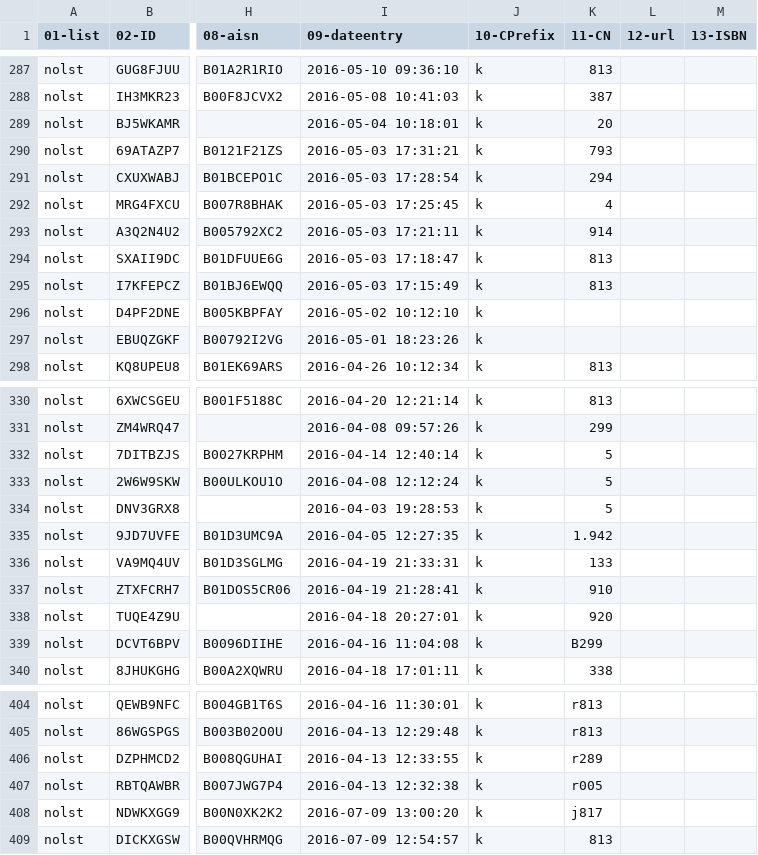
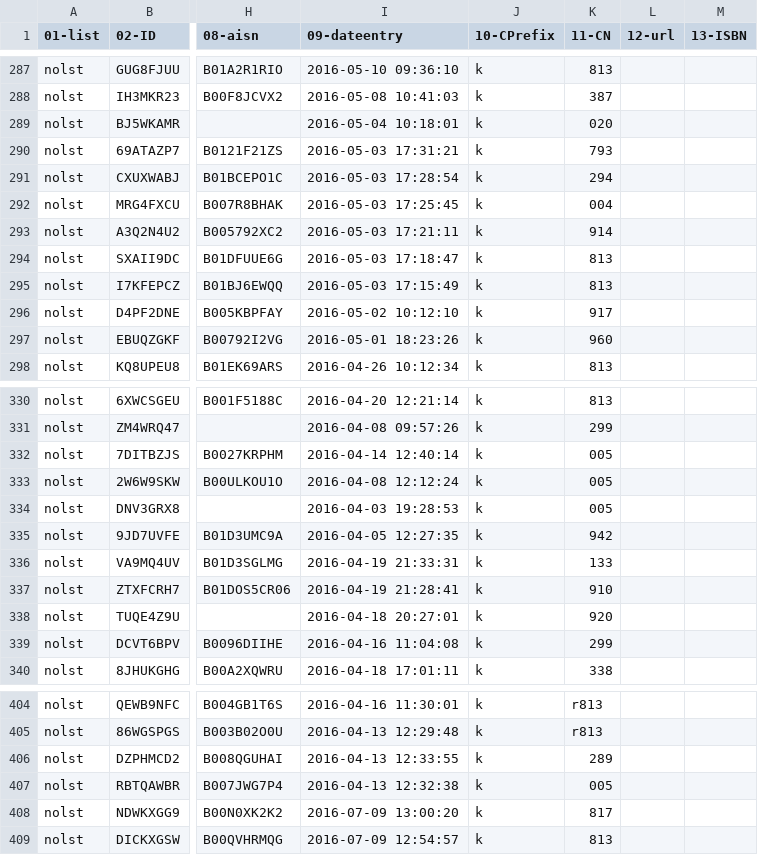
Before and after one commit to justinleetyler/justinleetyler.github.io, a CSV file: database.csv, drawn as a sheet; only a part is shown, gaps mark what is left out; the diff covers the shown part only; the diff names each change by its address in the sheet, - before the commit and + after, or states it on an @@ line.

```diff
--- a/database.csv
+++ b/database.csv
-K289 (11-CN): 20
+K289 (11-CN): 020
-K292 (11-CN): 4
+K292 (11-CN): 004
-K296 (11-CN): (empty)
+K296 (11-CN): 917
-K297 (11-CN): (empty)
+K297 (11-CN): 960
-K332:K334 (11-CN): 5
+K332:K334 (11-CN): 005
-K335 (11-CN): 1.942
+K335 (11-CN): 942
-K339 (11-CN): B299
+K339 (11-CN): 299
-K406 (11-CN): r289
+K406 (11-CN): 289
-K407 (11-CN): r005
+K407 (11-CN): 005
-K408 (11-CN): j817
+K408 (11-CN): 817
```
Also changed, not shown: 1 removed row and 39 edited cells elsewhere in this file.
